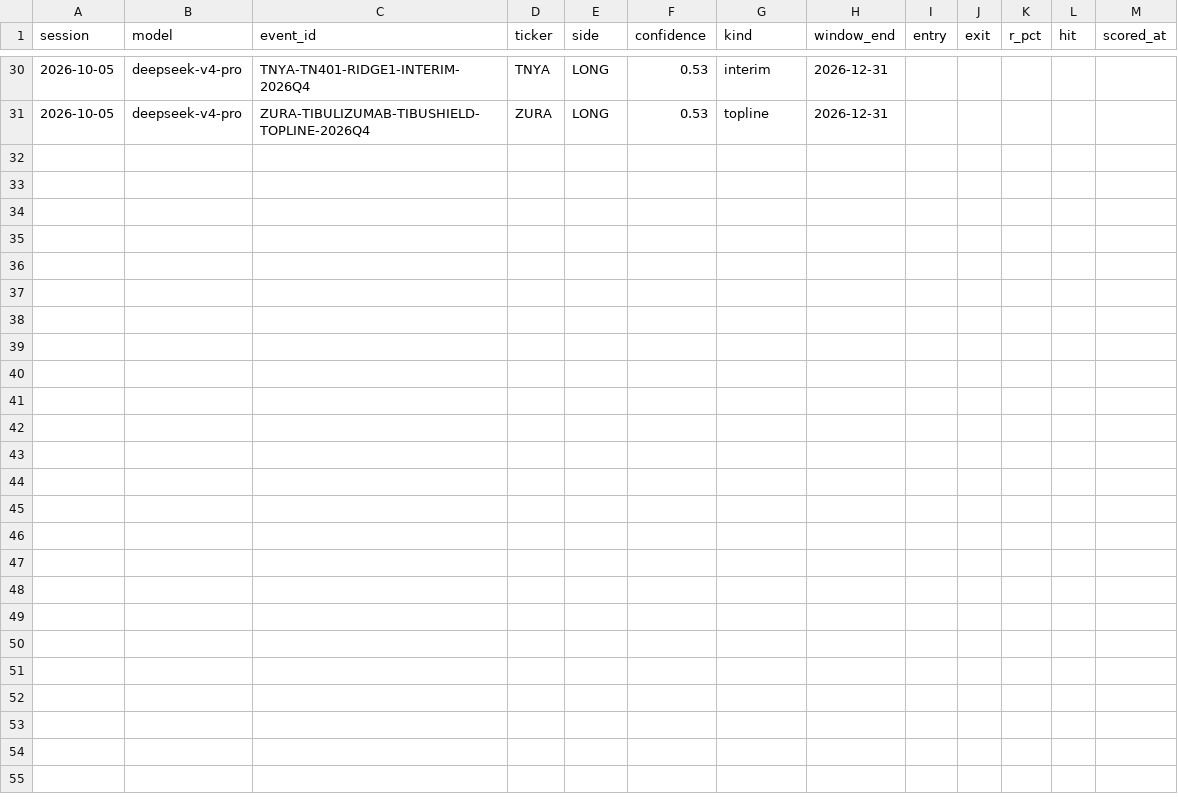
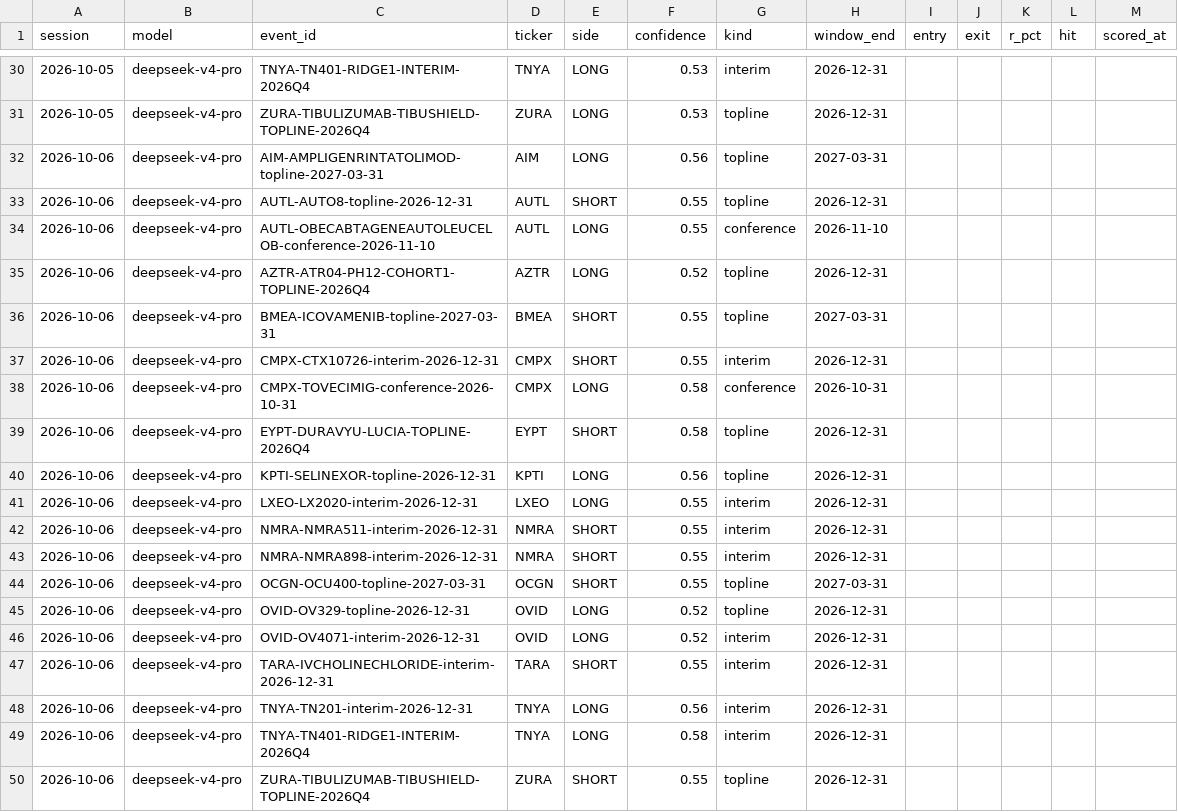
Before and after one commit to rufatb/RB, a CSV file: data/biotech_calls.csv, drawn as a sheet; only a part is shown, gaps mark what is left out; the diff names each change by its address in the sheet, - before the commit and + after, or states it on an @@ line.

```diff
--- a/data/biotech_calls.csv
+++ b/data/biotech_calls.csv
+row 32: 2026-10-06 | deepseek-v4-pro | AIM-AMPLIGENRINTATOLIMOD-topline-2027-03-31 | AIM | LONG | 0.56 | topline | 2027-03-31
+row 33: 2026-10-06 | deepseek-v4-pro | AUTL-AUTO8-topline-2026-12-31 | AUTL | SHORT | 0.55 | topline | 2026-12-31
+row 34: 2026-10-06 | deepseek-v4-pro | AUTL-OBECABTAGENEAUTOLEUCELOB-conference-2026-11-10 | AUTL | LONG | 0.55 | conference | 2026-11-10
+row 35: 2026-10-06 | deepseek-v4-pro | AZTR-ATR04-PH12-COHORT1-TOPLINE-2026Q4 | AZTR | LONG | 0.52 | topline | 2026-12-31
+row 36: 2026-10-06 | deepseek-v4-pro | BMEA-ICOVAMENIB-topline-2027-03-31 | BMEA | SHORT | 0.55 | topline | 2027-03-31
+row 37: 2026-10-06 | deepseek-v4-pro | CMPX-CTX10726-interim-2026-12-31 | CMPX | SHORT | 0.55 | interim | 2026-12-31
+row 38: 2026-10-06 | deepseek-v4-pro | CMPX-TOVECIMIG-conference-2026-10-31 | CMPX | LONG | 0.58 | conference | 2026-10-31
+row 39: 2026-10-06 | deepseek-v4-pro | EYPT-DURAVYU-LUCIA-TOPLINE-2026Q4 | EYPT | SHORT | 0.58 | topline | 2026-12-31
+row 40: 2026-10-06 | deepseek-v4-pro | KPTI-SELINEXOR-topline-2026-12-31 | KPTI | LONG | 0.56 | topline | 2026-12-31
+row 41: 2026-10-06 | deepseek-v4-pro | LXEO-LX2020-interim-2026-12-31 | LXEO | LONG | 0.55 | interim | 2026-12-31
+row 42: 2026-10-06 | deepseek-v4-pro | NMRA-NMRA511-interim-2026-12-31 | NMRA | SHORT | 0.55 | interim | 2026-12-31
+row 43: 2026-10-06 | deepseek-v4-pro | NMRA-NMRA898-interim-2026-12-31 | NMRA | SHORT | 0.55 | interim | 2026-12-31
+row 44: 2026-10-06 | deepseek-v4-pro | OCGN-OCU400-topline-2027-03-31 | OCGN | SHORT | 0.55 | topline | 2027-03-31
+row 45: 2026-10-06 | deepseek-v4-pro | OVID-OV329-topline-2026-12-31 | OVID | LONG | 0.52 | topline | 2026-12-31
+row 46: 2026-10-06 | deepseek-v4-pro | OVID-OV4071-interim-2026-12-31 | OVID | LONG | 0.52 | interim | 2026-12-31
+row 47: 2026-10-06 | deepseek-v4-pro | TARA-IVCHOLINECHLORIDE-interim-2026-12-31 | TARA | SHORT | 0.55 | interim | 2026-12-31
+row 48: 2026-10-06 | deepseek-v4-pro | TNYA-TN201-interim-2026-12-31 | TNYA | LONG | 0.56 | interim | 2026-12-31
+row 49: 2026-10-06 | deepseek-v4-pro | TNYA-TN401-RIDGE1-INTERIM-2026Q4 | TNYA | LONG | 0.58 | interim | 2026-12-31
+row 50: 2026-10-06 | deepseek-v4-pro | ZURA-TIBULIZUMAB-TIBUSHIELD-TOPLINE-2026Q4 | ZURA | SHORT | 0.55 | topline | 2026-12-31
```
Also changed, not shown: data/model_picks.csv, 3 other files.
